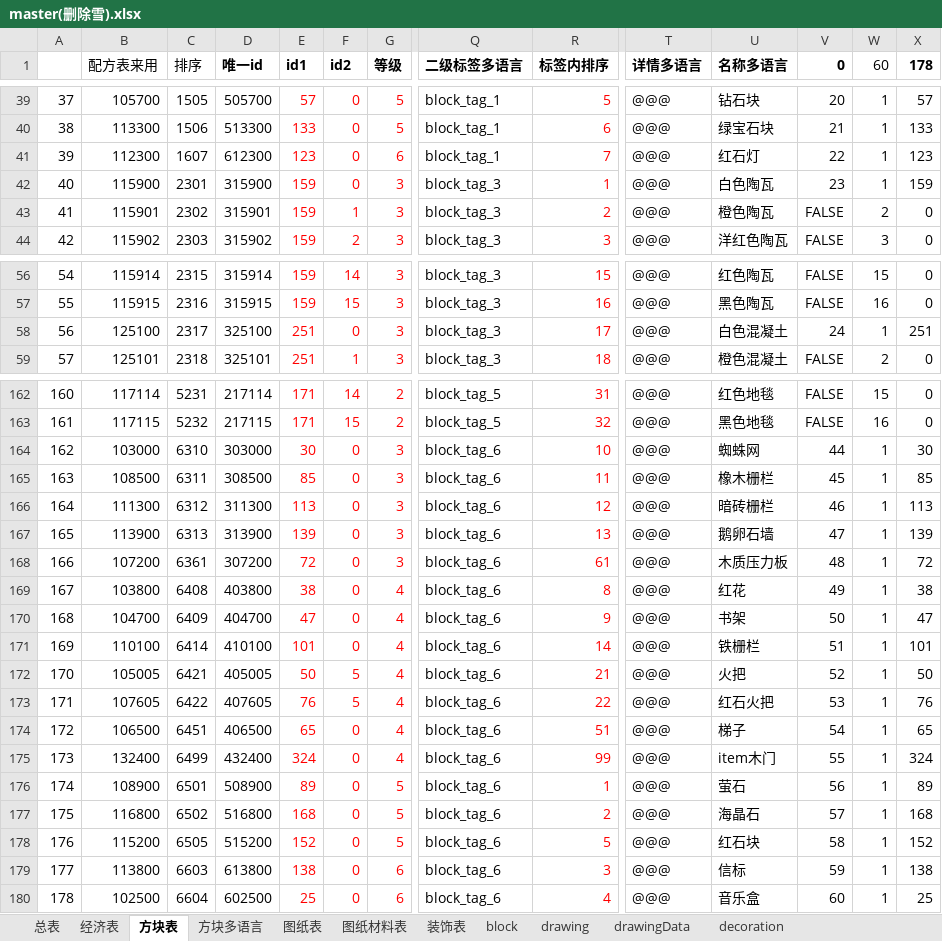
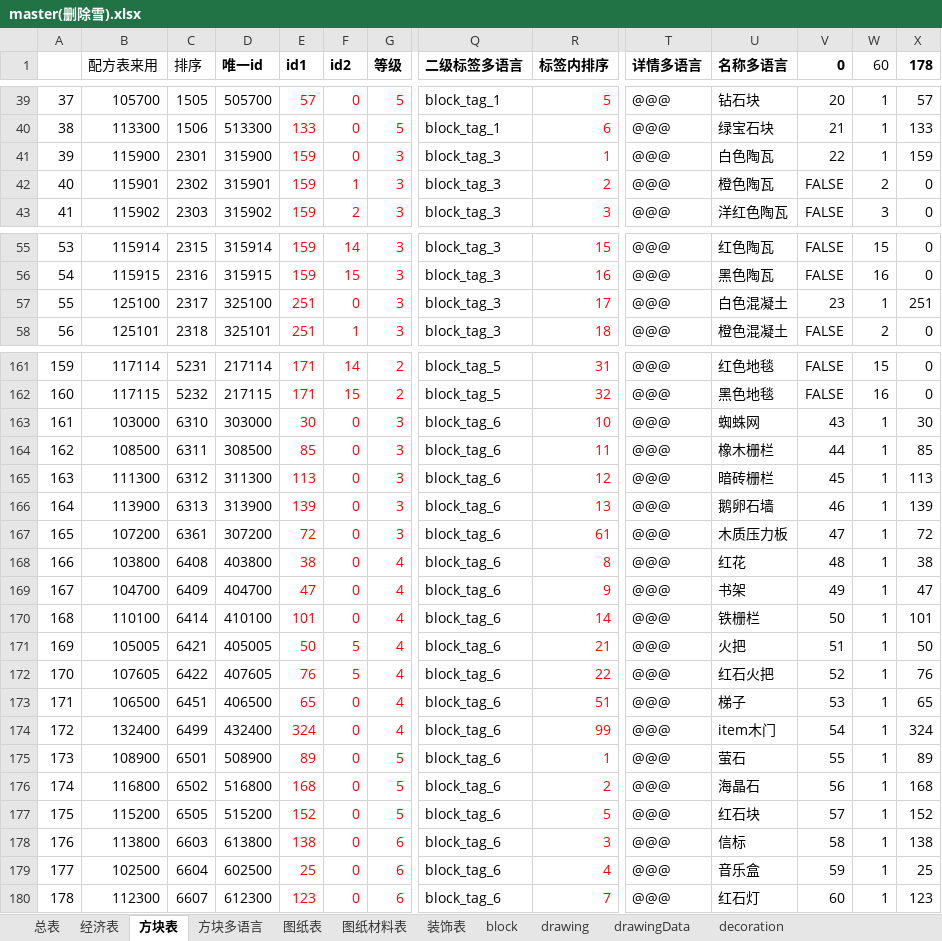
Before and after one commit to heliaoyuan10086/Game, an Excel workbook: BlockCity/master(删除雪).xlsx, sheet 方块表, drawn as a sheet; only a part is shown, gaps mark what is left out; values as stored, in another font and other column widths than the file's, no borders; conditional formats not drawn; removed rows and columns are numbered as before the commit, all else as after; rows hold the shown columns only; the diff covers the shown part only; the diff names each change by its address in the sheet, - before the commit and + after, or states it on an @@ line.

```diff
--- a/BlockCity/master(删除雪).xlsx (sheet 方块表)
+++ b/BlockCity/master(删除雪).xlsx (sheet 方块表)
-row 41: 39 | 112300 | 1607 | 612300 | 123 | 0 | 6 | block_tag_1 | 7 | @@@ | 红石灯 | 22 | 1 | 123
@@ column A renumbered between rows 41 and 179 @@
-V41 (0): 23
+V41 (0): 22
-V57 (0): 24
+V57 (0): 23
-V163 (0): 44
+V163 (0): 43
-V164 (0): 45
+V164 (0): 44
-V165 (0): 46
+V165 (0): 45
-V166 (0): 47
+V166 (0): 46
-V167 (0): 48
+V167 (0): 47
-V168 (0): 49
+V168 (0): 48
-V169 (0): 50
+V169 (0): 49
-V170 (0): 51
+V170 (0): 50
-V171 (0): 52
+V171 (0): 51
-V172 (0): 53
+V172 (0): 52
-V173 (0): 54
+V173 (0): 53
-V174 (0): 55
+V174 (0): 54
-V175 (0): 56
+V175 (0): 55
-V176 (0): 57
+V176 (0): 56
-V177 (0): 58
+V177 (0): 57
-V178 (0): 59
+V178 (0): 58
-V179 (0): 60
+V179 (0): 59
+row 180: 178 | 112300 | 6607 | 612300 | 123 | 0 | 6 | block_tag_6 | 7 | @@@ | 红石灯 | 60 | 1 | 123
```
Also changed, not shown: 29 edited cells elsewhere in this sheet, sheet block, formulas that keep their value, 17 other files.
